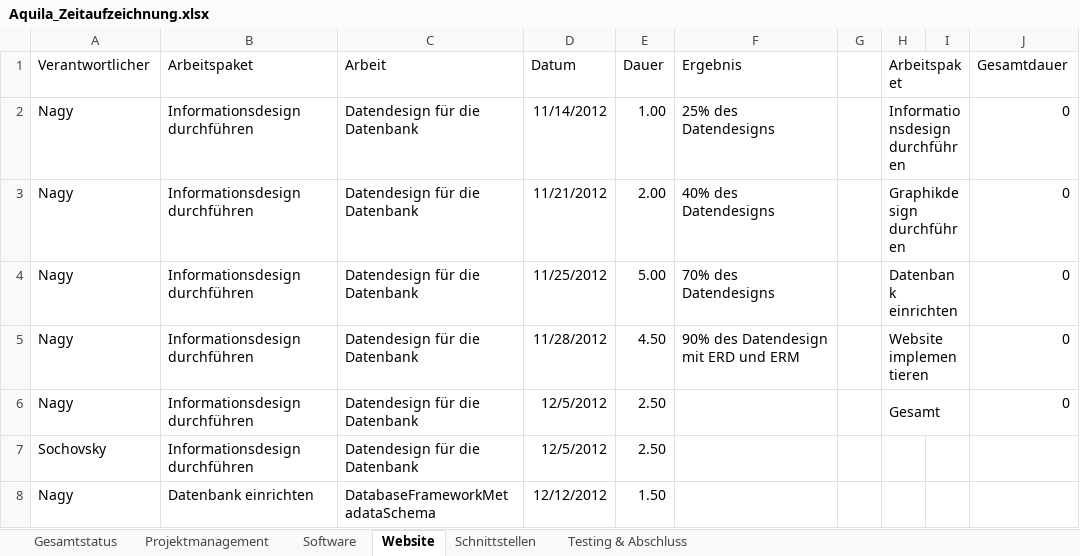
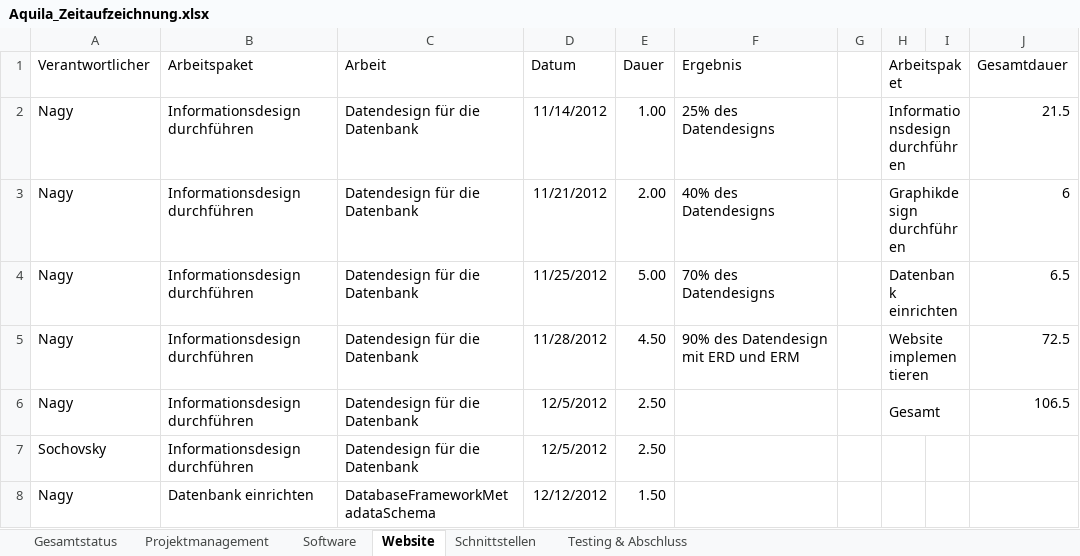
Before and after one commit to gabpaw987/Aquila, an Excel workbook: Dokumentation/Aquila_Zeitaufzeichnung.xlsx, sheet Website, drawn as a sheet; only a part is shown; values as stored, in another font and other column widths than the file's, no borders; the diff names each change by its address in the sheet, - before the commit and + after, or states it on an @@ line.

```diff
--- a/Dokumentation/Aquila_Zeitaufzeichnung.xlsx (sheet Website)
+++ b/Dokumentation/Aquila_Zeitaufzeichnung.xlsx (sheet Website)
-J2 (Gesamtdauer): 0
+J2 (Gesamtdauer): 21.5
-J3 (Gesamtdauer): 0
+J3 (Gesamtdauer): 6
-J4 (Gesamtdauer): 0
+J4 (Gesamtdauer): 6.5
-J5 (Gesamtdauer): 0
+J5 (Gesamtdauer): 72.5
-J6 (Gesamtdauer): 0
+J6 (Gesamtdauer): 106.5
```
Also changed, not shown: sheet Gesamtstatus, sheet Projektmanagement, charts or pictures.
